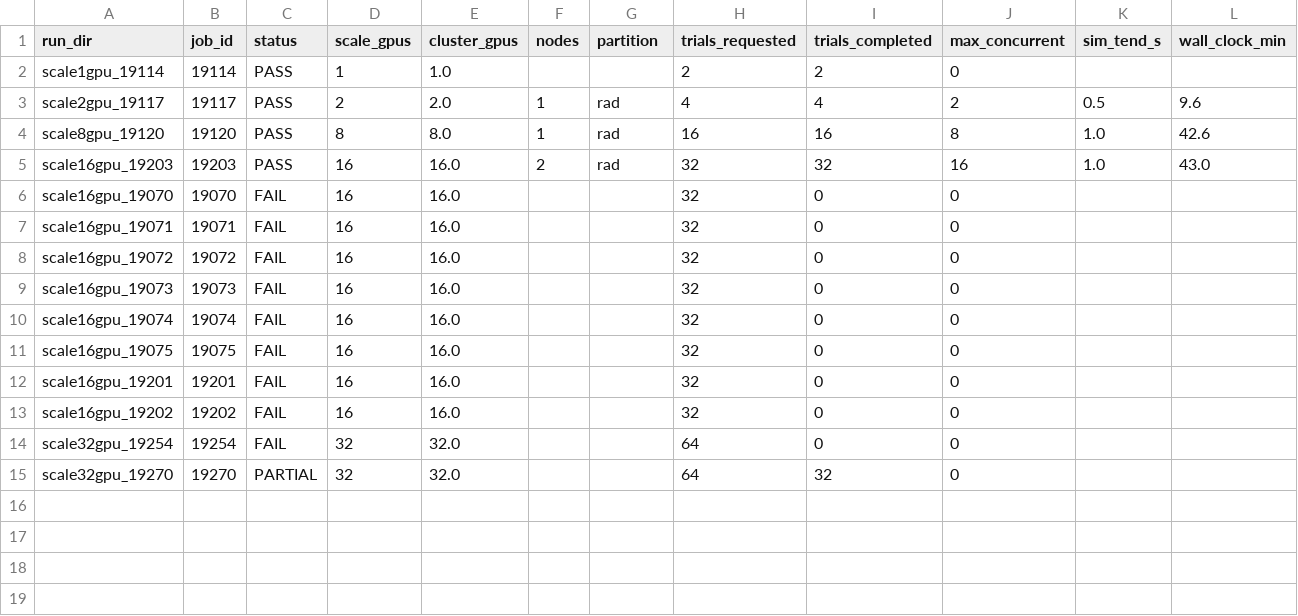
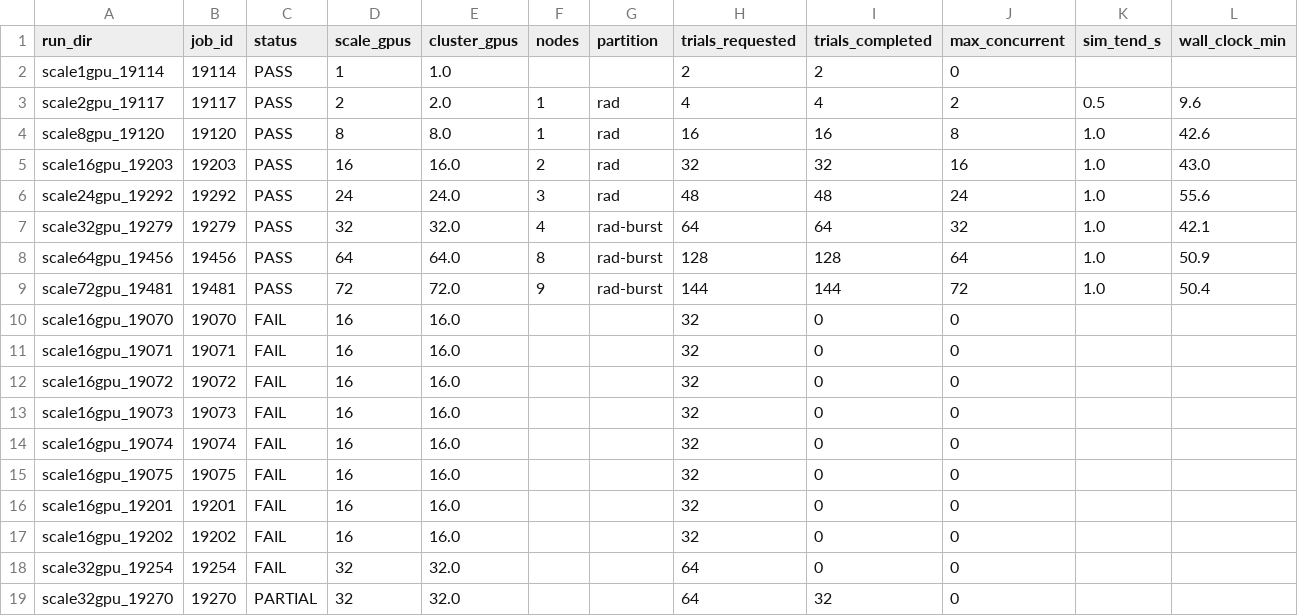
Before and after one commit to amd-pratmish/chrono-ray, a CSV file: ex4-amd-multinode-fsi-doe/results/performance/scale_performance.csv, drawn as a sheet; only a part is shown; rows hold the shown columns only; the diff names each change by its address in the sheet, - before the commit and + after, or states it on an @@ line.

```diff
--- a/ex4-amd-multinode-fsi-doe/results/performance/scale_performance.csv
+++ b/ex4-amd-multinode-fsi-doe/results/performance/scale_performance.csv
+row 6: scale24gpu_19292 | 19292 | PASS | 24 | 24.0 | 3 | rad | 48 | 48 | 24 | 1.0 | 55.6
+row 7: scale32gpu_19279 | 19279 | PASS | 32 | 32.0 | 4 | rad-burst | 64 | 64 | 32 | 1.0 | 42.1
+row 8: scale64gpu_19456 | 19456 | PASS | 64 | 64.0 | 8 | rad-burst | 128 | 128 | 64 | 1.0 | 50.9
+row 9: scale72gpu_19481 | 19481 | PASS | 72 | 72.0 | 9 | rad-burst | 144 | 144 | 72 | 1.0 | 50.4
```
Also changed, not shown: 13 other files.
